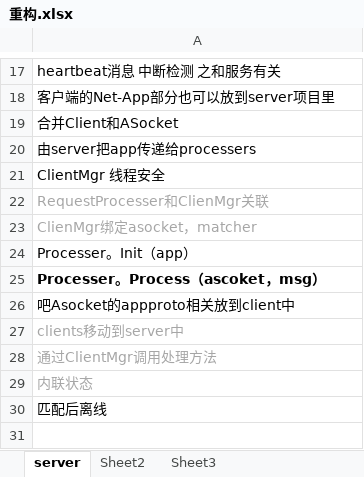
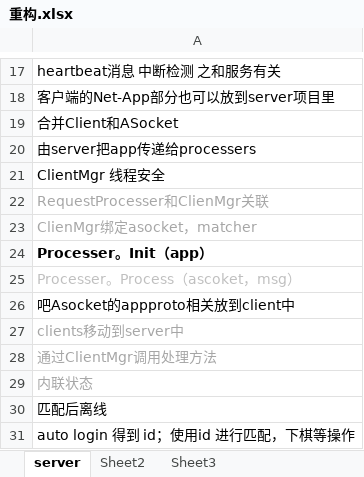
Before and after one commit to GameHole/tdd_five_in_a_raw, an Excel workbook: 重构.xlsx, sheet server, drawn as a sheet; only a part is shown, gaps mark what is left out; values as stored, in another font and other column widths than the file's, no borders; the diff names each change by its address in the sheet, - before the commit and + after, or states it on an @@ line.

```diff
--- a/重构.xlsx (sheet server)
+++ b/重构.xlsx (sheet server)
-A24 bold: off
+A24 bold: on
@@ A25 bold: on → off, text colour: black → #BFBFBF @@
+row 31: auto login 得到 id；使用id 进行匹配，下棋等操作
```
Also changed, not shown: 15 other files.
